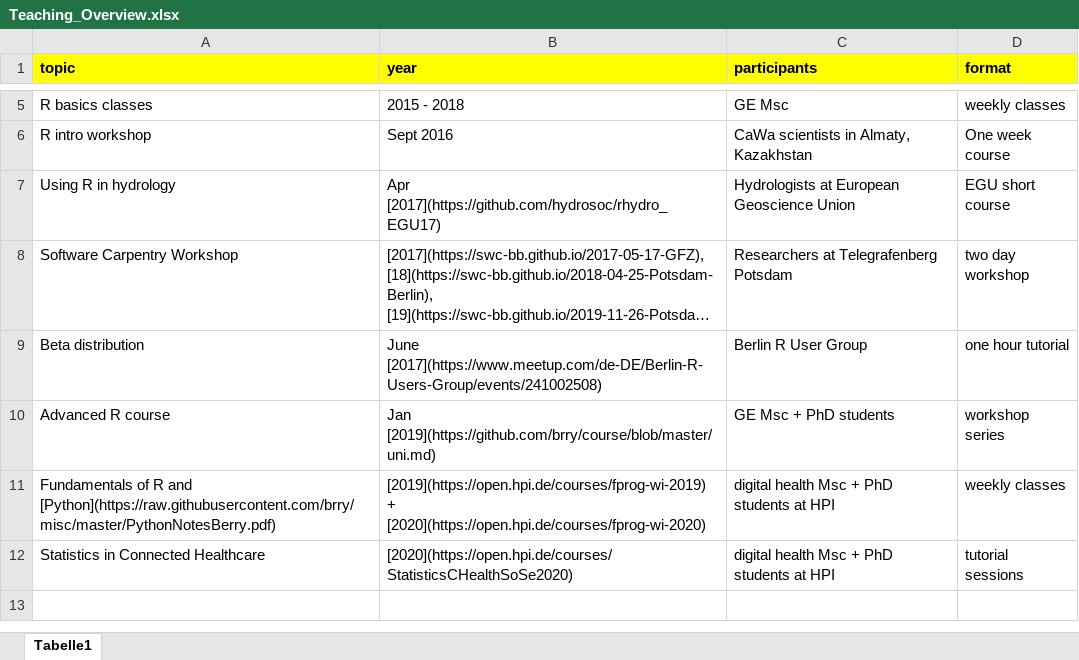
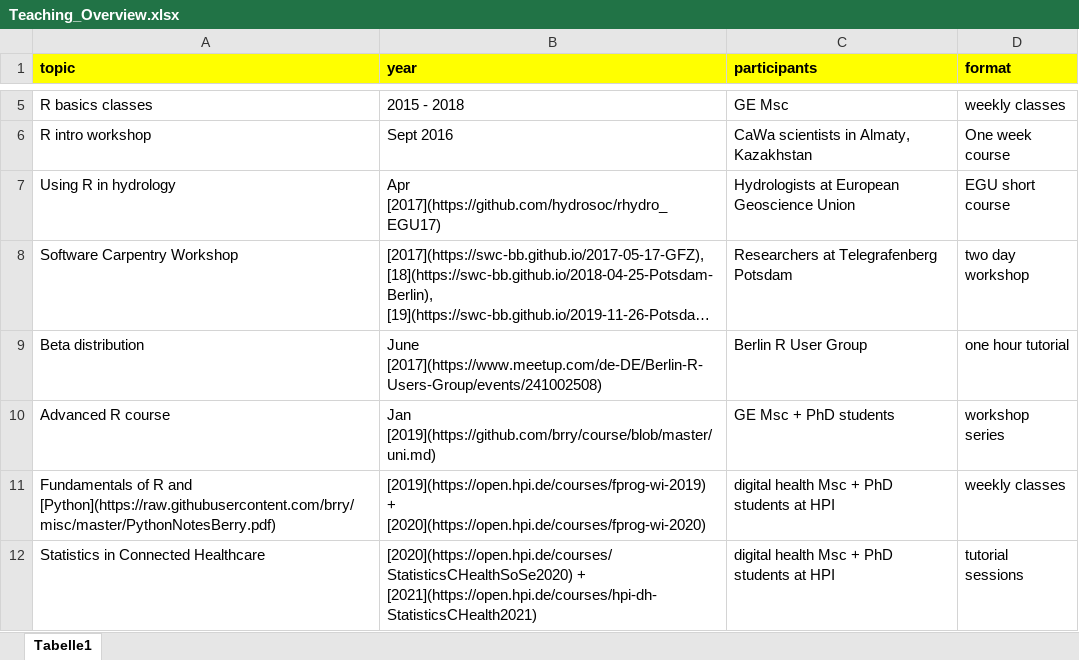
Before and after one commit to brry/brry.github.io, an Excel workbook: Teaching_Overview.xlsx, sheet Tabelle1, drawn as a sheet; only a part is shown, gaps mark what is left out; long unchanged cells end in …; values as stored, in another font and other column widths than the file's, no borders; ↵ is a line break in a cell; the diff names each change by its address in the sheet, - before the commit and + after, or states it on an @@ line.

Commit message:
2021 stats course added

```diff
--- a/Teaching_Overview.xlsx (sheet Tabelle1)
+++ b/Teaching_Overview.xlsx (sheet Tabelle1)
-B12 (year): [2020](https://open.hpi.de/courses/StatisticsCHealthSoSe2020)
+B12 (year): [2020](https://open.hpi.de/courses/StatisticsCHealthSoSe2020) + ↵ [2021](https://open.hpi.de/courses/hpi-dh-StatisticsCHealth2021)
```
Also changed, not shown: 1 other file.
